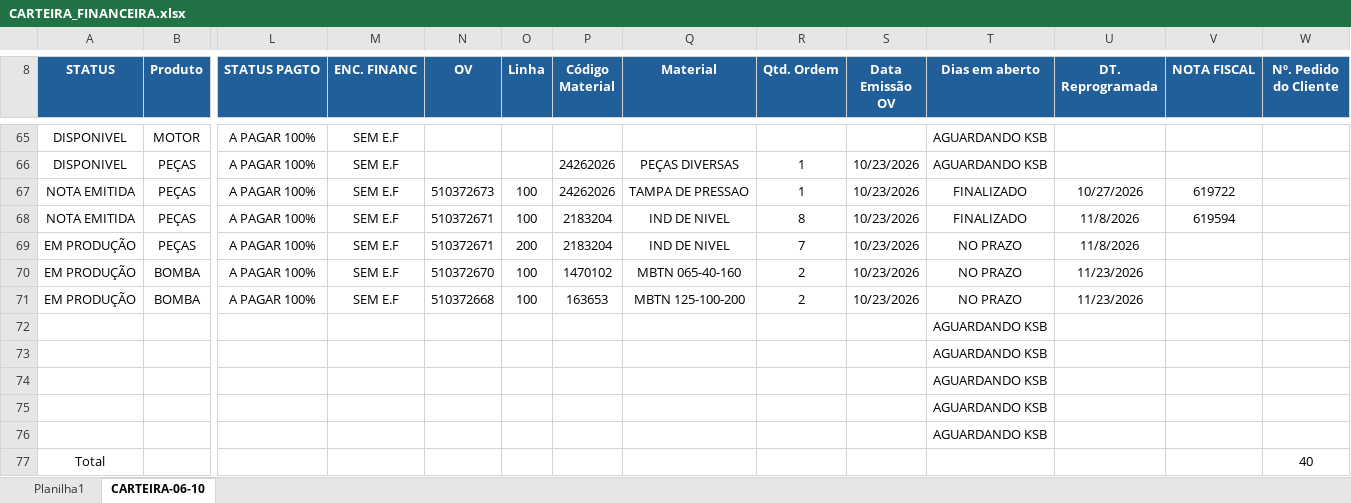
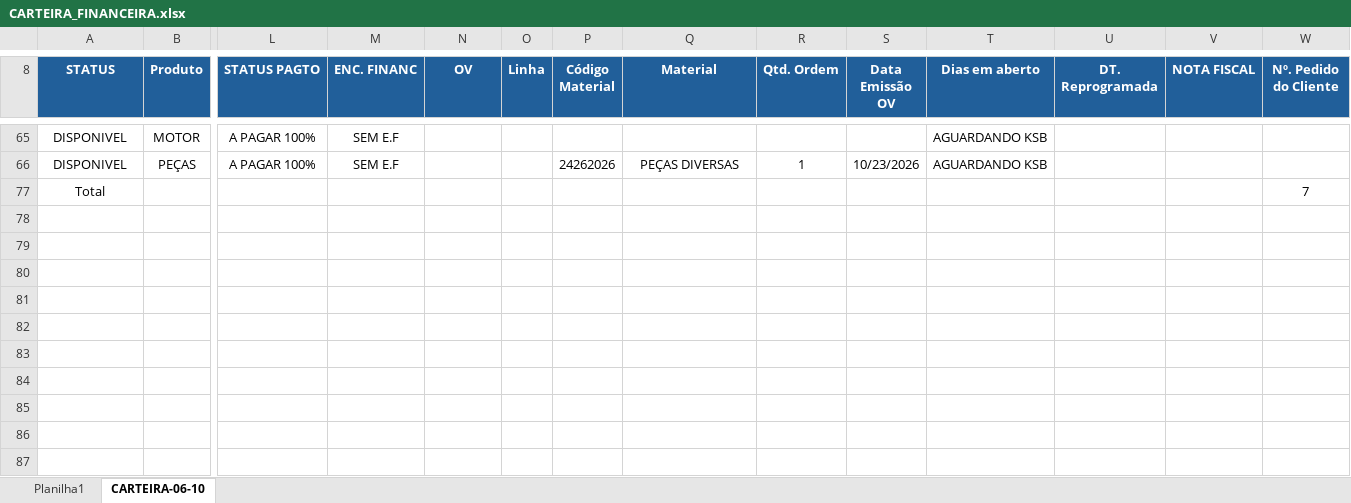
Before and after one commit to Rosanabezs/watertec, an Excel workbook: CARTEIRA_FINANCEIRA.xlsx, sheet CARTEIRA-06-10, drawn as a sheet; only a part is shown, gaps mark what is left out; values as stored, in another font and other column widths than the file's, no borders; charts and pictures and conditional formats and table styles not drawn; rows hold the shown columns only; the diff covers the shown part only; the diff names each change by its address in the sheet, - before the commit and + after, or states it on an @@ line.

```diff
--- a/CARTEIRA_FINANCEIRA.xlsx (sheet CARTEIRA-06-10)
+++ b/CARTEIRA_FINANCEIRA.xlsx (sheet CARTEIRA-06-10)
@@ row 67 hidden: NOTA EMITIDA | PEÇAS | A PAGAR 100% | SEM E.F | 510372673 | 100 | 24262026 | TAMPA DE PRESSAO | 1 | 10/23/2026 | FINALIZADO | 10/27/2026 | 619722 @@
@@ row 68 hidden: NOTA EMITIDA | PEÇAS | A PAGAR 100% | SEM E.F | 510372671 | 100 | 2183204 | IND DE NIVEL | 8 | 10/23/2026 | FINALIZADO | 11/8/2026 | 619594 @@
@@ row 69 hidden: EM PRODUÇÃO | PEÇAS | A PAGAR 100% | SEM E.F | 510372671 | 200 | 2183204 | IND DE NIVEL | 7 | 10/23/2026 | NO PRAZO | 11/8/2026 @@
@@ row 70 hidden: EM PRODUÇÃO | BOMBA | A PAGAR 100% | SEM E.F | 510372670 | 100 | 1470102 | MBTN 065-40-160 | 2 | 10/23/2026 | NO PRAZO | 11/23/2026 @@
@@ row 71 hidden: EM PRODUÇÃO | BOMBA | A PAGAR 100% | SEM E.F | 510372668 | 100 | 163653 | MBTN 125-100-200 | 2 | 10/23/2026 | NO PRAZO | 11/23/2026 @@
@@ row 72 hidden:  |  |  |  |  |  |  |  |  |  | AGUARDANDO KSB @@
@@ row 73 hidden:  |  |  |  |  |  |  |  |  |  | AGUARDANDO KSB @@
@@ row 74 hidden:  |  |  |  |  |  |  |  |  |  | AGUARDANDO KSB @@
@@ row 75 hidden:  |  |  |  |  |  |  |  |  |  | AGUARDANDO KSB @@
-row 76:  |  |  |  |  |  |  |  |  |  | AGUARDANDO KSB
-W77 (Nº. Pedido do Cliente): 40
+W77 (Nº. Pedido do Cliente): 7
```
Also changed, not shown: 10 removed rows, 33 hidden or unhidden rows and 2 edited cells elsewhere in this sheet, hidden cells, charts or pictures.
